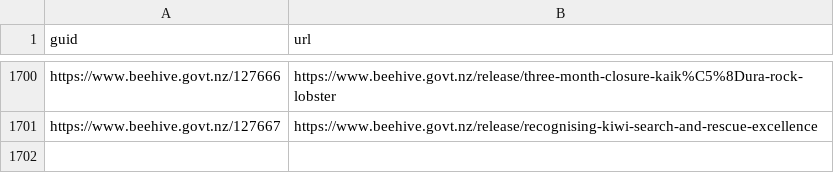
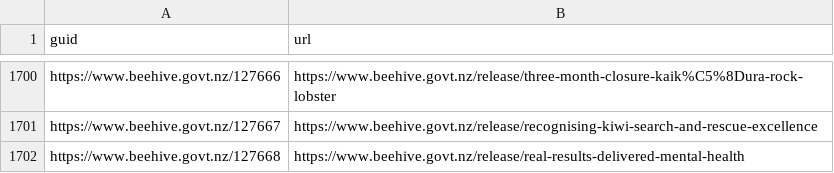
Before and after one commit to marcus-crane/hivesky, a CSV file: beehive/history.csv, drawn as a sheet; only a part is shown, gaps mark what is left out.

Commit message:
New releases have been syndicated

```diff
--- a/beehive/history.csv
+++ b/beehive/history.csv
@@ -1701 +1701,2 @@ https://www.beehive.govt.nz/127666,https://www.beehive.govt.nz/release/three-mon
 https://www.beehive.govt.nz/127667,https://www.beehive.govt.nz/release/recognising-kiwi-search-and-rescue-excellence
+https://www.beehive.govt.nz/127668,https://www.beehive.govt.nz/release/real-results-delivered-mental-health
```
